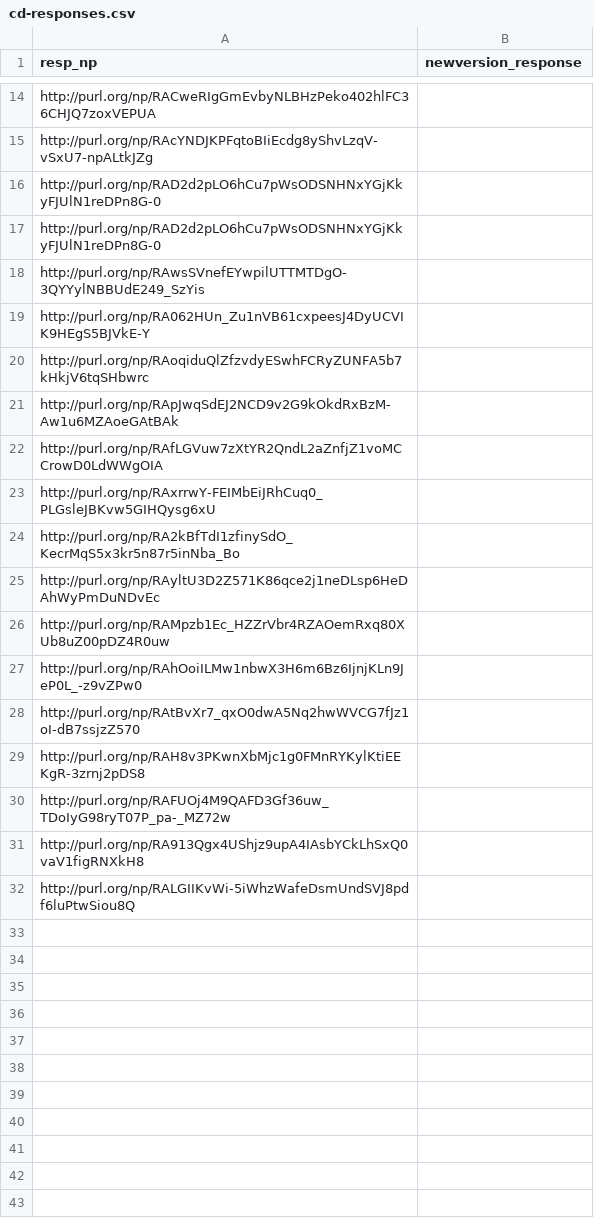
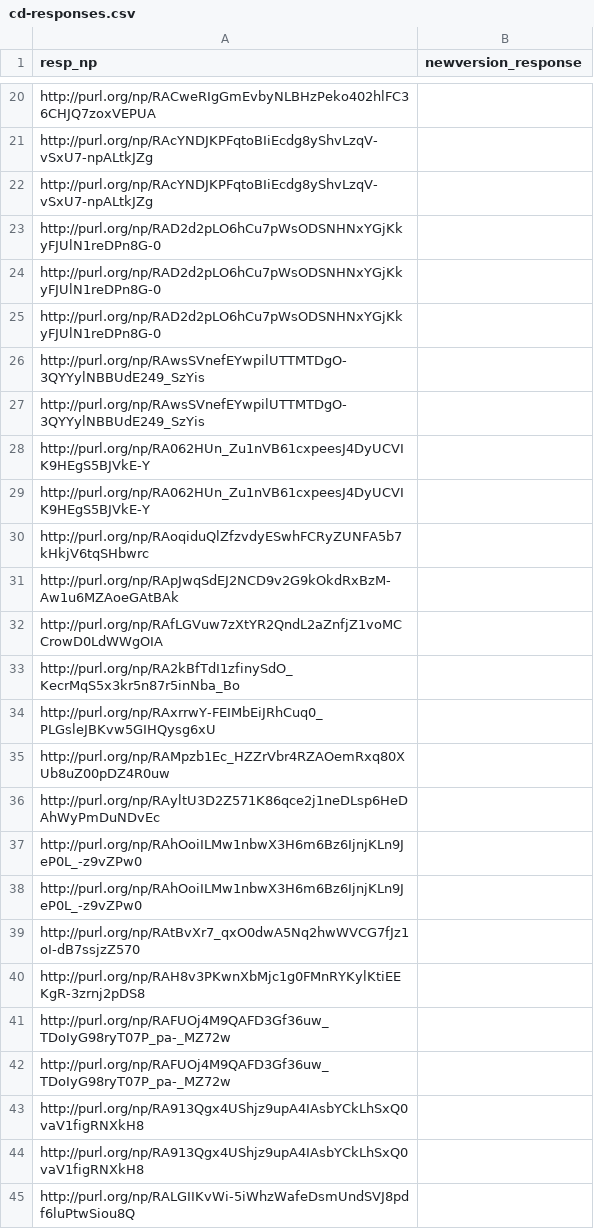
Before and after one commit to LaraHack/fpsi_analytics, a CSV file: sparql-results/cd-responses.csv, drawn as a sheet; only a part is shown, gaps mark what is left out; the diff covers the shown part only.

```diff
--- a/sparql-results/cd-responses.csv
+++ b/sparql-results/cd-responses.csv
@@ -15,2 +21,4 @@
 "http://purl.org/np/RAcYNDJKPFqtoBIiEcdg8yShvLzqV-vSxU7-npALtkJZg",
+"http://purl.org/np/RAcYNDJKPFqtoBIiEcdg8yShvLzqV-vSxU7-npALtkJZg",
+"http://purl.org/np/RAD2d2pLO6hCu7pWsODSNHNxYGjKkyFJUlN1reDPn8G-0",
 "http://purl.org/np/RAD2d2pLO6hCu7pWsODSNHNxYGjKkyFJUlN1reDPn8G-0",
@@ -18,2 +26,4 @@
 "http://purl.org/np/RAwsSVnefEYwpilUTTMTDgO-3QYYylNBBUdE249_SzYis",
+"http://purl.org/np/RAwsSVnefEYwpilUTTMTDgO-3QYYylNBBUdE249_SzYis",
+"http://purl.org/np/RA062HUn_Zu1nVB61cxpeesJ4DyUCVIK9HEgS5BJVkE-Y",
 "http://purl.org/np/RA062HUn_Zu1nVB61cxpeesJ4DyUCVIK9HEgS5BJVkE-Y",
@@ -22,6 +32,7 @@
 "http://purl.org/np/RAfLGVuw7zXtYR2QndL2aZnfjZ1voMCCrowD0LdWWgOIA",
+"http://purl.org/np/RA2kBfTdI1zfinySdO_KecrMqS5x3kr5n87r5inNba_Bo",
 "http://purl.org/np/RAxrrwY-FEIMbEiJRhCuq0_PLGsleJBKvw5GIHQysg6xU",
-"http://purl.org/np/RA2kBfTdI1zfinySdO_KecrMqS5x3kr5n87r5inNba_Bo",
+"http://purl.org/np/RAMpzb1Ec_HZZrVbr4RZAOemRxq80XUb8uZ00pDZ4R0uw",
 "http://purl.org/np/RAyltU3D2Z571K86qce2j1neDLsp6HeDAhWyPmDuNDvEc",
-"http://purl.org/np/RAMpzb1Ec_HZZrVbr4RZAOemRxq80XUb8uZ00pDZ4R0uw",
+"http://purl.org/np/RAhOoiILMw1nbwX3H6m6Bz6IjnjKLn9JeP0L_-z9vZPw0",
 "http://purl.org/np/RAhOoiILMw1nbwX3H6m6Bz6IjnjKLn9JeP0L_-z9vZPw0",
@@ -30,2 +41,4 @@
 "http://purl.org/np/RAFUOj4M9QAFD3Gf36uw_TDoIyG98ryT07P_pa-_MZ72w",
+"http://purl.org/np/RAFUOj4M9QAFD3Gf36uw_TDoIyG98ryT07P_pa-_MZ72w",
+"http://purl.org/np/RA913Qgx4UShjz9upA4IAsbYCkLhSxQ0vaV1figRNXkH8",
 "http://purl.org/np/RA913Qgx4UShjz9upA4IAsbYCkLhSxQ0vaV1figRNXkH8",
```
Also changed, not shown: 6 added rows elsewhere in this file, sparql-results/response-to-updated.csv, sparql-results/review-to-classdef.csv, 3 other files.
